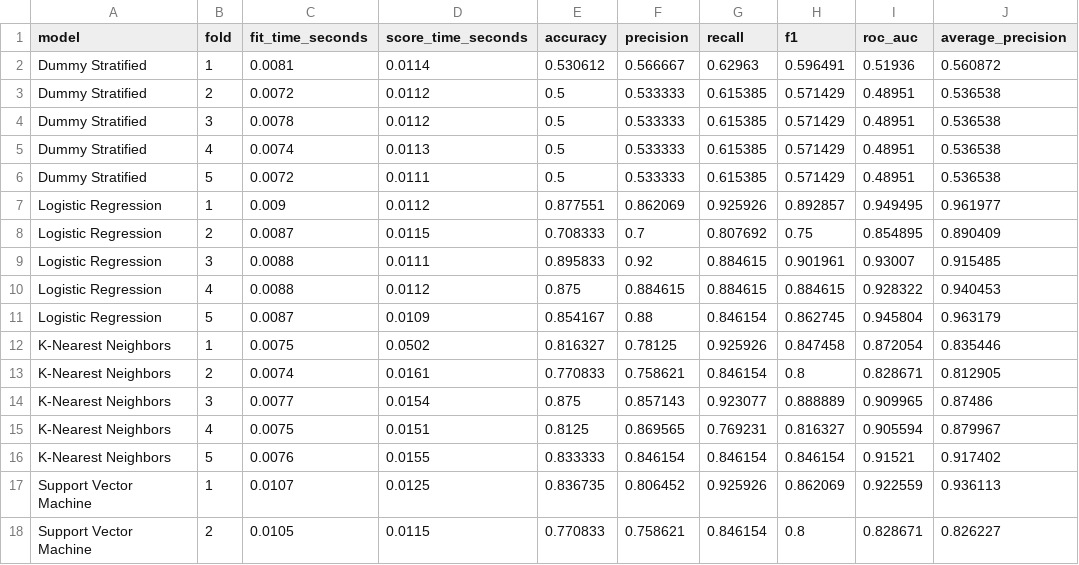
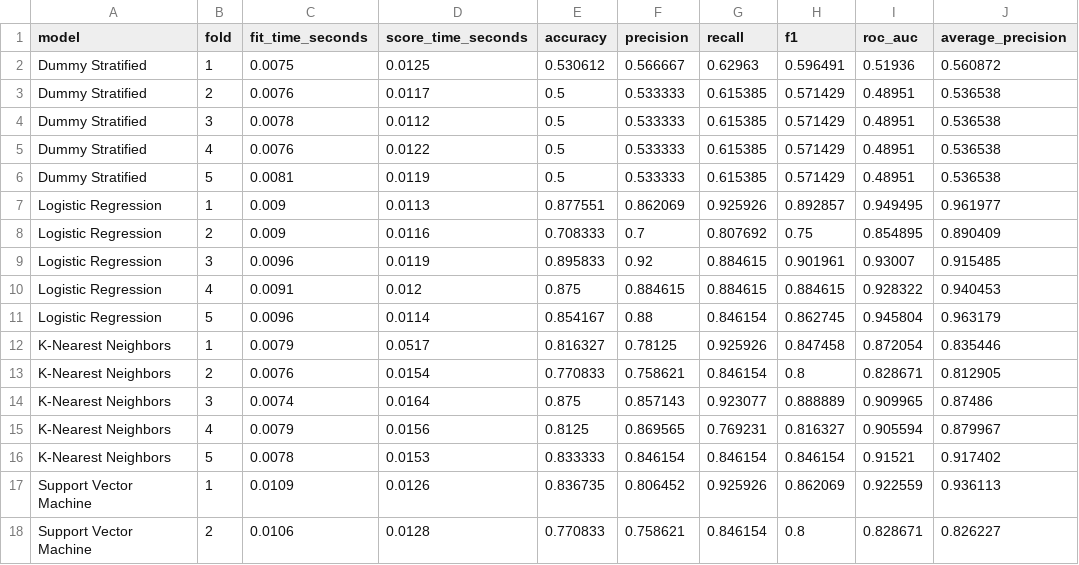
Before and after one commit to omartariq22/Heart-Disease-Risk-Prediction, a CSV file: outputs/results/cv_results.csv, drawn as a sheet; only a part is shown; the diff covers the shown part only.

```diff
--- a/outputs/results/cv_results.csv
+++ b/outputs/results/cv_results.csv
@@ -1,18 +1,18 @@
 model,fold,fit_time_seconds,score_time_seconds,accuracy,precision,recall,f1,roc_auc,average_precision
-Dummy Stratified,1,0.0081,0.0114,0.530612,0.566667,0.62963,0.596491,0.51936,0.560872
-Dummy Stratified,2,0.0072,0.0112,0.5,0.533333,0.615385,0.571429,0.48951,0.536538
+Dummy Stratified,1,0.0075,0.0125,0.530612,0.566667,0.62963,0.596491,0.51936,0.560872
+Dummy Stratified,2,0.0076,0.0117,0.5,0.533333,0.615385,0.571429,0.48951,0.536538
 Dummy Stratified,3,0.0078,0.0112,0.5,0.533333,0.615385,0.571429,0.48951,0.536538
-Dummy Stratified,4,0.0074,0.0113,0.5,0.533333,0.615385,0.571429,0.48951,0.536538
-Dummy Stratified,5,0.0072,0.0111,0.5,0.533333,0.615385,0.571429,0.48951,0.536538
-Logistic Regression,1,0.009,0.0112,0.877551,0.862069,0.925926,0.892857,0.949495,0.961977
-Logistic Regression,2,0.0087,0.0115,0.708333,0.7,0.807692,0.75,0.854895,0.890409
-Logistic Regression,3,0.0088,0.0111,0.895833,0.92,0.884615,0.901961,0.93007,0.915485
-Logistic Regression,4,0.0088,0.0112,0.875,0.884615,0.884615,0.884615,0.928322,0.940453
-Logistic Regression,5,0.0087,0.0109,0.854167,0.88,0.846154,0.862745,0.945804,0.963179
-K-Nearest Neighbors,1,0.0075,0.0502,0.816327,0.78125,0.925926,0.847458,0.872054,0.835446
-K-Nearest Neighbors,2,0.0074,0.0161,0.770833,0.758621,0.846154,0.8,0.828671,0.812905
-K-Nearest Neighbors,3,0.0077,0.0154,0.875,0.857143,0.923077,0.888889,0.909965,0.87486
-K-Nearest Neighbors,4,0.0075,0.0151,0.8125,0.869565,0.769231,0.816327,0.905594,0.879967
-K-Nearest Neighbors,5,0.0076,0.0155,0.833333,0.846154,0.846154,0.846154,0.91521,0.917402
-Support Vector Machine,1,0.0107,0.0125,0.836735,0.806452,0.925926,0.862069,0.922559,0.936113
-Support Vector Machine,2,0.0105,0.0115,0.770833,0.758621,0.846154,0.8,0.828671,0.826227
+Dummy Stratified,4,0.0076,0.0122,0.5,0.533333,0.615385,0.571429,0.48951,0.536538
+Dummy Stratified,5,0.0081,0.0119,0.5,0.533333,0.615385,0.571429,0.48951,0.536538
+Logistic Regression,1,0.009,0.0113,0.877551,0.862069,0.925926,0.892857,0.949495,0.961977
+Logistic Regression,2,0.009,0.0116,0.708333,0.7,0.807692,0.75,0.854895,0.890409
+Logistic Regression,3,0.0096,0.0119,0.895833,0.92,0.884615,0.901961,0.93007,0.915485
+Logistic Regression,4,0.0091,0.012,0.875,0.884615,0.884615,0.884615,0.928322,0.940453
+Logistic Regression,5,0.0096,0.0114,0.854167,0.88,0.846154,0.862745,0.945804,0.963179
+K-Nearest Neighbors,1,0.0079,0.0517,0.816327,0.78125,0.925926,0.847458,0.872054,0.835446
+K-Nearest Neighbors,2,0.0076,0.0154,0.770833,0.758621,0.846154,0.8,0.828671,0.812905
+K-Nearest Neighbors,3,0.0074,0.0164,0.875,0.857143,0.923077,0.888889,0.909965,0.87486
+K-Nearest Neighbors,4,0.0079,0.0156,0.8125,0.869565,0.769231,0.816327,0.905594,0.879967
+K-Nearest Neighbors,5,0.0078,0.0153,0.833333,0.846154,0.846154,0.846154,0.91521,0.917402
+Support Vector Machine,1,0.0109,0.0126,0.836735,0.806452,0.925926,0.862069,0.922559,0.936113
+Support Vector Machine,2,0.0106,0.0128,0.770833,0.758621,0.846154,0.8,0.828671,0.826227
```
Also changed, not shown: 51 edited cells elsewhere in this file, outputs/results/reproducibility_execution_order.csv, outputs/results/reproducibility_run_summary.csv, 11 other files.
